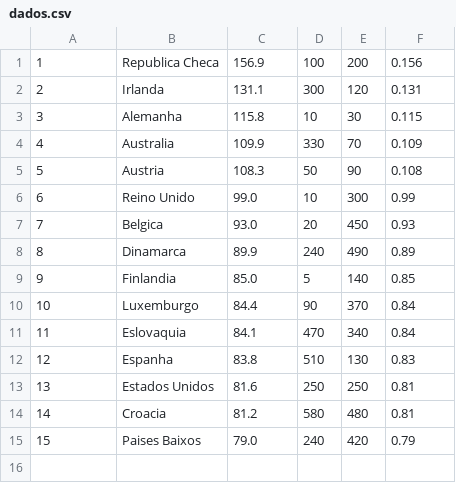
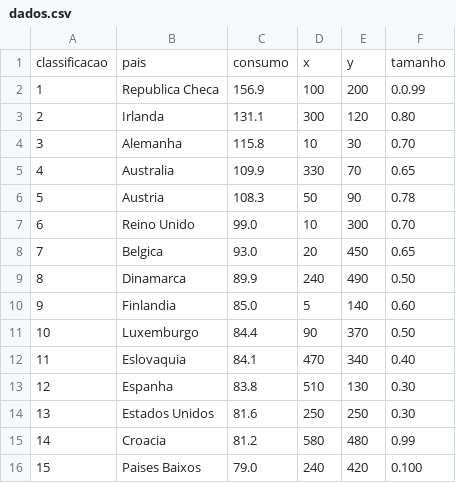
Before and after one commit to emanoelvianna/labs, a CSV file: c/ProjetoCodeBlocks - V2/dados.csv, drawn as a sheet.

```diff
--- a/c/ProjetoCodeBlocks - V2/dados.csv
+++ b/c/ProjetoCodeBlocks - V2/dados.csv
@@ -1,15 +1,16 @@
-1;Republica Checa;156.9;100;200;0.156
-2;Irlanda;131.1;300;120;0.131
-3;Alemanha;115.8;10;30;0.115
-4;Australia;109.9;330;70;0.109
-5;Austria;108.3;50;90;0.108
-6;Reino Unido;99.0;10;300;0.99
-7;Belgica;93.0;20;450;0.93
-8;Dinamarca;89.9;240;490;0.89
-9;Finlandia;85.0;5;140;0.85
-10;Luxemburgo;84.4;90;370;0.84
-11;Eslovaquia;84.1;470;340;0.84
-12;Espanha;83.8;510;130;0.83
-13;Estados Unidos;81.6;250;250;0.81
-14;Croacia;81.2;580;480;0.81
-15;Paises Baixos;79.0;240;420;0.79
+classificacao;pais;consumo;x;y;tamanho
+1;Republica Checa;156.9;100;200;0.0.99
+2;Irlanda;131.1;300;120;0.80
+3;Alemanha;115.8;10;30;0.70
+4;Australia;109.9;330;70;0.65
+5;Austria;108.3;50;90;0.78
+6;Reino Unido;99.0;10;300;0.70
+7;Belgica;93.0;20;450;0.65
+8;Dinamarca;89.9;240;490;0.50
+9;Finlandia;85.0;5;140;0.60
+10;Luxemburgo;84.4;90;370;0.50
+11;Eslovaquia;84.1;470;340;0.40
+12;Espanha;83.8;510;130;0.30
+13;Estados Unidos;81.6;250;250;0.30
+14;Croacia;81.2;580;480;0.99
+15;Paises Baixos;79.0;240;420;0.100
```
Also changed, not shown: 5 other files.
